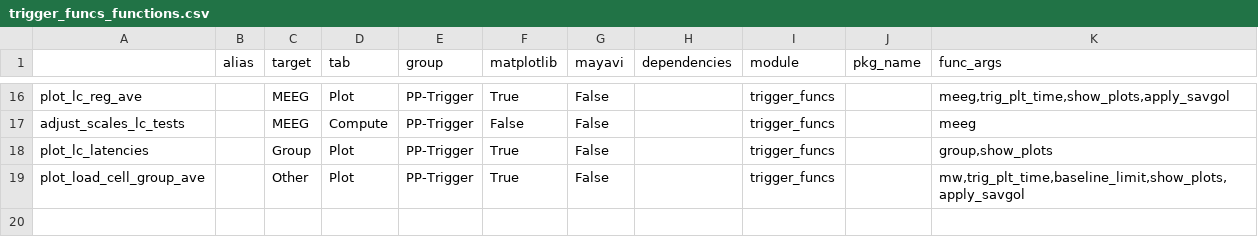
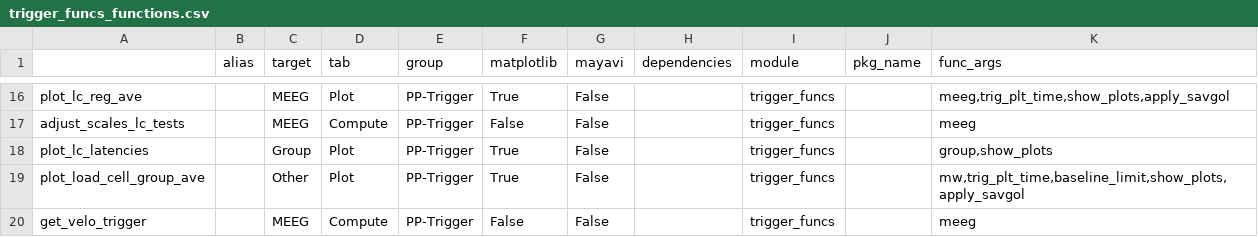
Before and after one commit to marsipu/trigger_funcs, a CSV file: trigger_funcs_functions.csv, drawn as a sheet; only a part is shown, gaps mark what is left out.

Commit message:
get_velo_trigger imported

```diff
--- a/trigger_funcs_functions.csv
+++ b/trigger_funcs_functions.csv
@@ -19 +19,2 @@ plot_lc_latencies;;Group;Plot;PP-Trigger;True;False;;trigger_funcs;;group,show_p
 plot_load_cell_group_ave;;Other;Plot;PP-Trigger;True;False;;trigger_funcs;;mw,trig_plt_time,baseline_limit,show_plots,apply_savgol
+get_velo_trigger;;MEEG;Compute;PP-Trigger;False;False;;trigger_funcs;;meeg
```
Also changed, not shown: trigger_funcs_parameters.csv.
